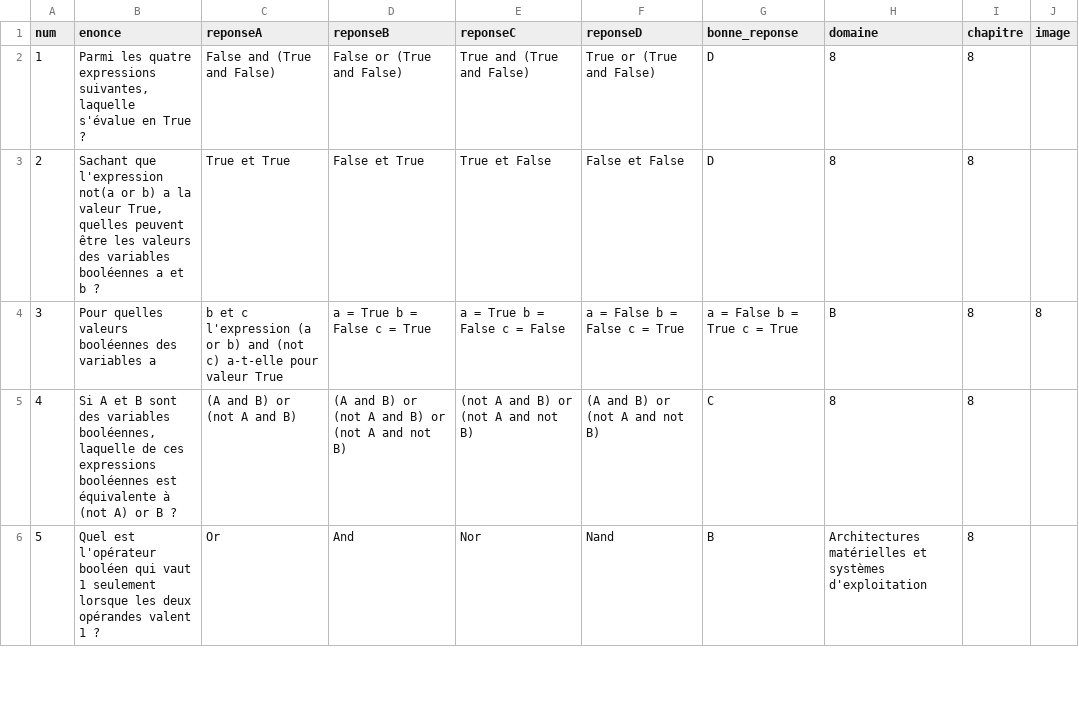
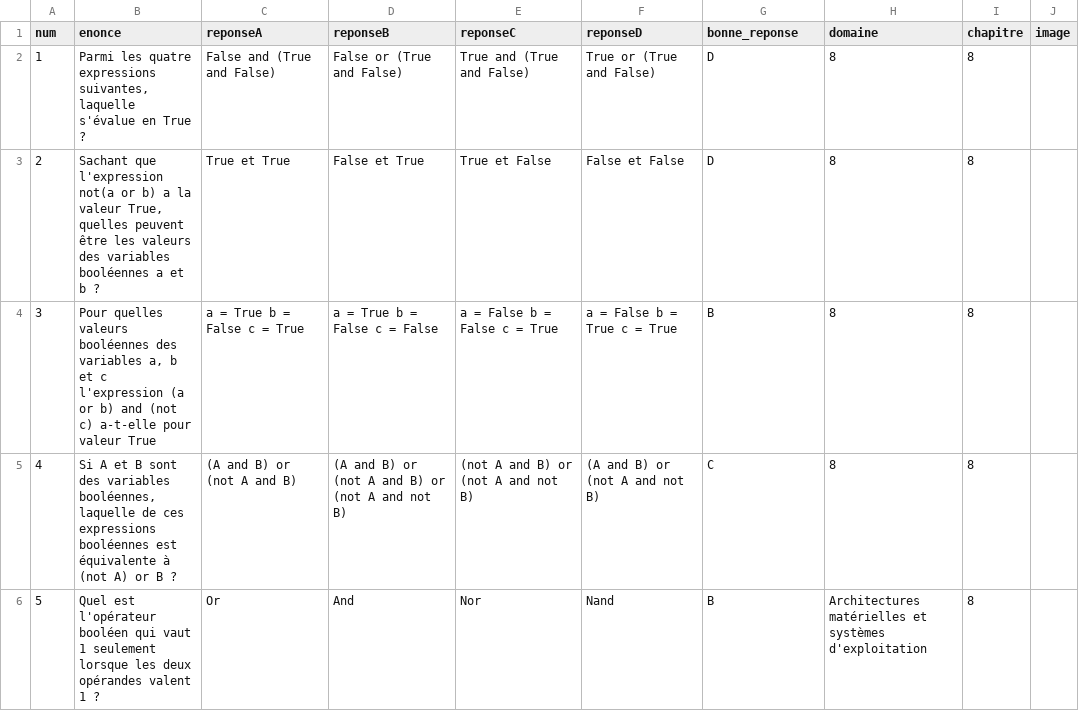
Before and after one commit to nsimeyroneinc/NSI1_2022_2023, a CSV file: qcm_devoir.csv, drawn as a sheet; only a part is shown; removed rows and columns are numbered as before the commit, all else as after; the diff names each change by its address in the sheet, - before the commit and + after, or states it on an @@ line.

Commit message:
Update qcm_devoir.csv

```diff
--- a/qcm_devoir.csv
+++ b/qcm_devoir.csv
-row 4: 3 | Pour quelles valeurs booléennes des variables a | b et c l'expression (a or b) and (not c) a-t-elle pour valeur True | a = True b = False c = True | a = True b = False c = False | a = False b = False c = True | a = False b = True c = True | B | 8 | 8
+row 4: 3 | Pour quelles valeurs booléennes des variables a, b et c l'expression (a or b) and (not c) a-t-elle pour valeur True | a = True b = False c = True | a = True b = False c = False | a = False b = False c = True | a = False b = True c = True | B | 8 | 8
```
